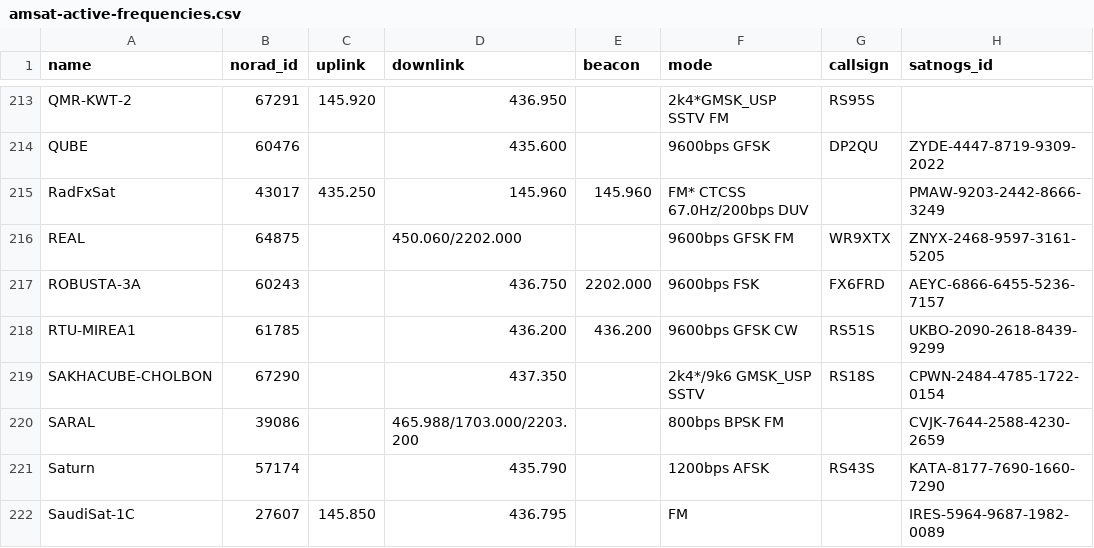
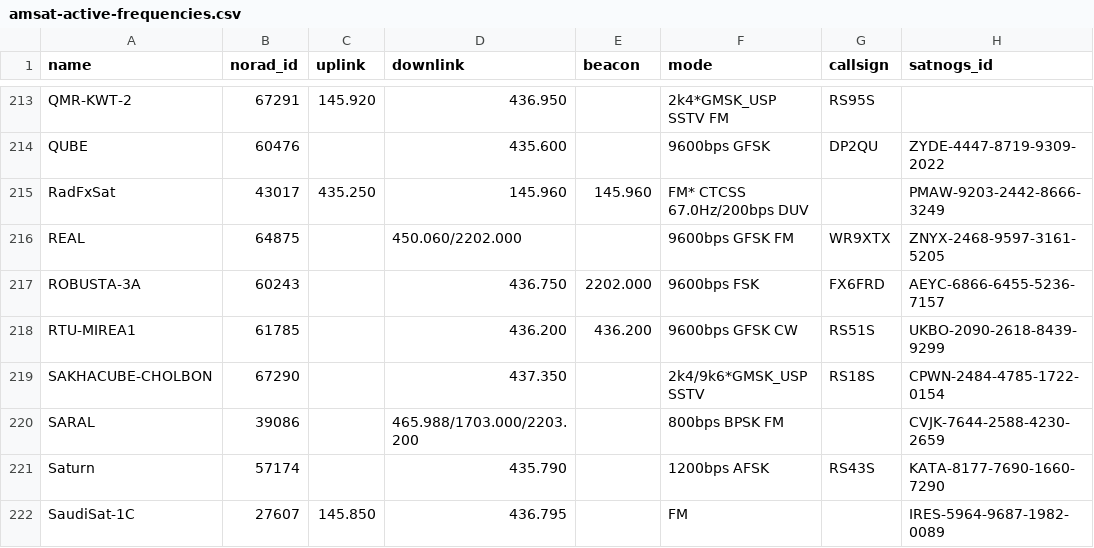
Before and after one commit to palewire/amateur-satellite-database, a CSV file: data/amsat-active-frequencies.csv, drawn as a sheet; only a part is shown, gaps mark what is left out.

```diff
--- a/data/amsat-active-frequencies.csv
+++ b/data/amsat-active-frequencies.csv
@@ -218,3 +218,3 @@ ROBUSTA-3A,60243,,436.750,2202.000,9600bps FSK,FX6FRD,AEYC-6866-6455-5236-7157
 RTU-MIREA1,61785,,436.200,436.200,9600bps GFSK CW,RS51S,UKBO-2090-2618-8439-9299
-SAKHACUBE-CHOLBON,67290,,437.350,,2k4*/9k6 GMSK_USP SSTV,RS18S,CPWN-2484-4785-1722-0154
+SAKHACUBE-CHOLBON,67290,,437.350,,2k4/9k6*GMSK_USP SSTV,RS18S,CPWN-2484-4785-1722-0154
 SARAL,39086,,465.988/1703.000/2203.200,,800bps BPSK FM,,CVJK-7644-2588-4230-2659
```
Also changed, not shown: data/amsat-all-frequencies.csv, 2 other files.
